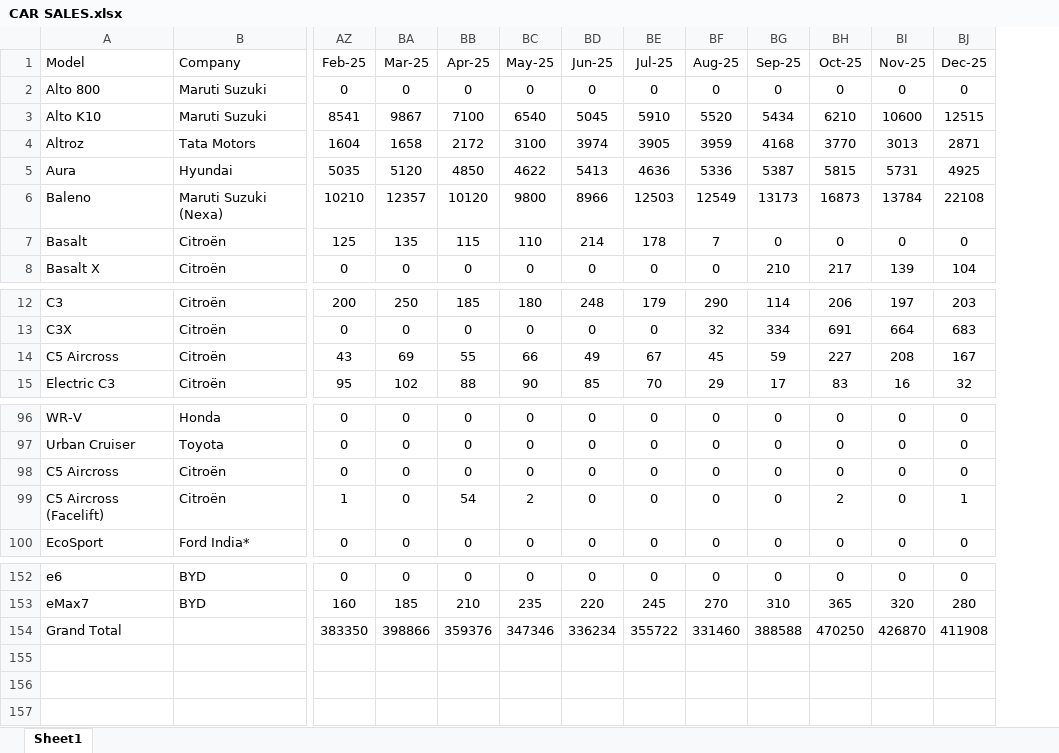
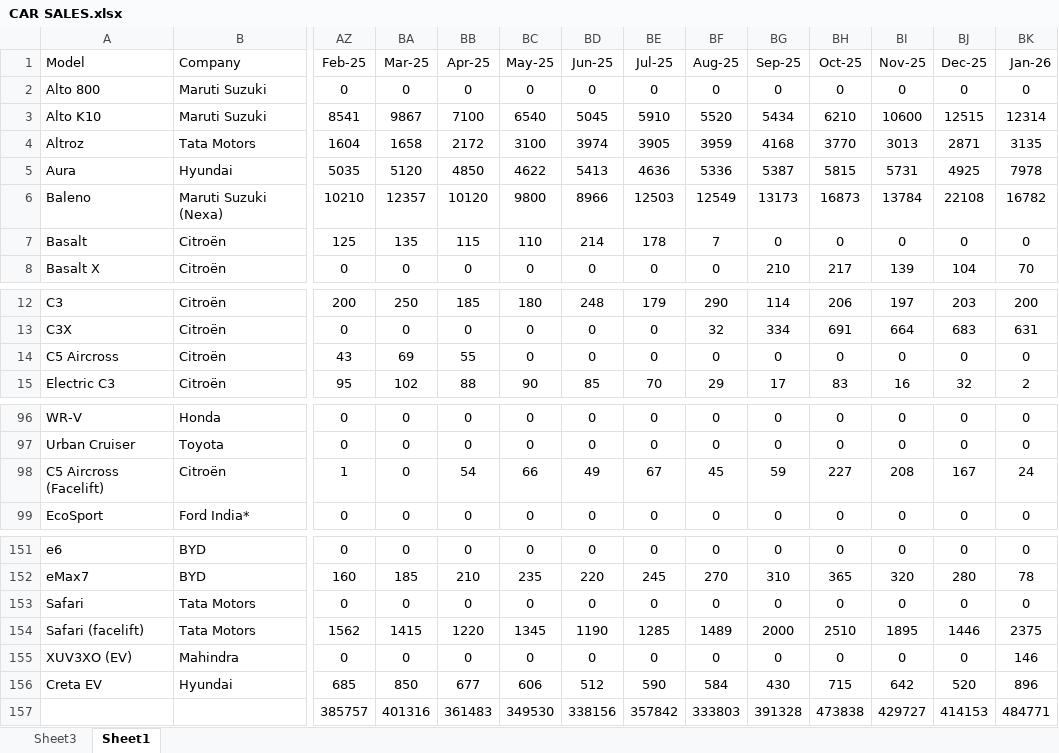
Before and after one commit to Bigcodec/Car-Sales-Predictor, an Excel workbook: CAR SALES.xlsx, sheet Sheet1, drawn as a sheet; only a part is shown, gaps mark what is left out; values as stored, in another font and other column widths than the file's, no borders; removed rows and columns are numbered as before the commit, all else as after; rows hold the shown columns only; the diff names each change by its address in the sheet, - before the commit and + after, or states it on an @@ line.

```diff
--- a/CAR SALES.xlsx (sheet Sheet1)
+++ b/CAR SALES.xlsx (sheet Sheet1)
+sheet tab: Sheet3
+column BK (Jan-26), rows 2-8: 0 | 12314 | 3135 | 7978 | 16782 | 0 | 70; rows 12-15: 200 | 631 | 0 | 2; rows 96-99: 0 | 0 | 24 | 0; rows 151-152: 0 | 78
-BC14 (May-25): 66
+BC14 (May-25): 0
-BD14 (Jun-25): 49
+BD14 (Jun-25): 0
-BE14 (Jul-25): 67
+BE14 (Jul-25): 0
-BF14 (Aug-25): 45
+BF14 (Aug-25): 0
-BG14 (Sep-25): 59
+BG14 (Sep-25): 0
-BH14 (Oct-25): 227
+BH14 (Oct-25): 0
-BI14 (Nov-25): 208
+BI14 (Nov-25): 0
-BJ14 (Dec-25): 167
+BJ14 (Dec-25): 0
-row 98: C5 Aircross | Citroën | 0 | 0 | 0 | 0 | 0 | 0 | 0 | 0 | 0 | 0 | 0
-BC98 (May-25): 2
+BC98 (May-25): 66
-BD98 (Jun-25): 0
+BD98 (Jun-25): 49
-BE98 (Jul-25): 0
+BE98 (Jul-25): 67
-BF98 (Aug-25): 0
+BF98 (Aug-25): 45
-BG98 (Sep-25): 0
+BG98 (Sep-25): 59
-BH98 (Oct-25): 2
+BH98 (Oct-25): 227
-BI98 (Nov-25): 0
+BI98 (Nov-25): 208
-BJ98 (Dec-25): 1
+BJ98 (Dec-25): 167
-row 154: Grand Total |  | 383350 | 398866 | 359376 | 347346 | 336234 | 355722 | 331460 | 388588 | 470250 | 426870 | 411908
+row 153: Safari | Tata Motors | 0 | 0 | 0 | 0 | 0 | 0 | 0 | 0 | 0 | 0 | 0 | 0
+row 154: Safari (facelift) | Tata Motors | 1562 | 1415 | 1220 | 1345 | 1190 | 1285 | 1489 | 2000 | 2510 | 1895 | 1446 | 2375
+row 155: XUV3XO (EV) | Mahindra | 0 | 0 | 0 | 0 | 0 | 0 | 0 | 0 | 0 | 0 | 0 | 146
+row 156: Creta EV | Hyundai | 685 | 850 | 677 | 606 | 512 | 590 | 584 | 430 | 715 | 642 | 520 | 896
+row 157:  |  | 385757 | 401316 | 361483 | 349530 | 338156 | 357842 | 333803 | 391328 | 473838 | 429727 | 414153 | 484771
```
Also changed, not shown: CAR SALES PQ.xlsx, CAR SALES PREDICTOR.xlsx, 1 other file.
